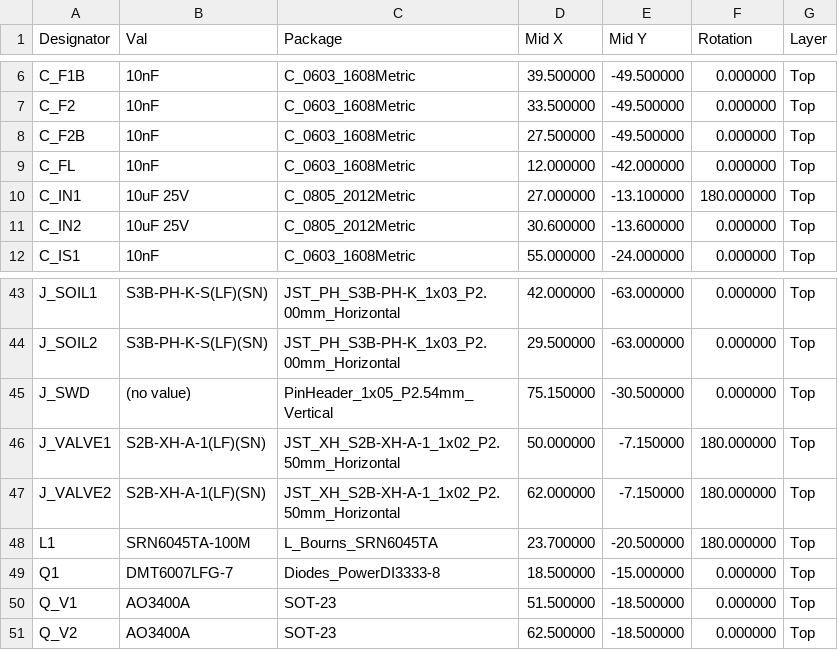
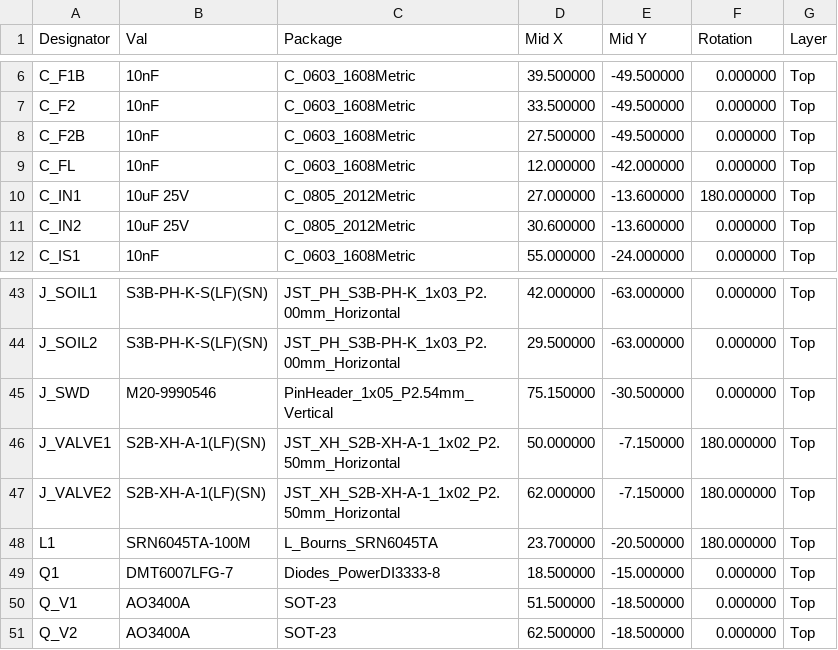
Before and after one commit to absmach/synth, a CSV file: qualification/class-a/irrigation-controller/fab/cpl.csv, drawn as a sheet; only a part is shown, gaps mark what is left out; the diff covers the shown part only.

```diff
--- a/qualification/class-a/irrigation-controller/fab/cpl.csv
+++ b/qualification/class-a/irrigation-controller/fab/cpl.csv
@@ -9,3 +9,3 @@ C_F2B,10nF,C_0603_1608Metric,27.500000,-49.500000,0.000000,Top
 C_FL,10nF,C_0603_1608Metric,12.000000,-42.000000,0.000000,Top
-C_IN1,10uF 25V,C_0805_2012Metric,27.000000,-13.100000,180.000000,Top
+C_IN1,10uF 25V,C_0805_2012Metric,27.000000,-13.600000,180.000000,Top
 C_IN2,10uF 25V,C_0805_2012Metric,30.600000,-13.600000,0.000000,Top
@@ -44,3 +44,3 @@ J_SOIL1,S3B-PH-K-S(LF)(SN),JST_PH_S3B-PH-K_1x03_P2.00mm_Horizontal,42.000000,-63
 J_SOIL2,S3B-PH-K-S(LF)(SN),JST_PH_S3B-PH-K_1x03_P2.00mm_Horizontal,29.500000,-63.000000,0.000000,Top
-J_SWD,(no value),PinHeader_1x05_P2.54mm_Vertical,75.150000,-30.500000,0.000000,Top
+J_SWD,M20-9990546,PinHeader_1x05_P2.54mm_Vertical,75.150000,-30.500000,0.000000,Top
 J_VALVE1,S2B-XH-A-1(LF)(SN),JST_XH_S2B-XH-A-1_1x02_P2.50mm_Horizontal,50.000000,-7.150000,180.000000,Top
```
Also changed, not shown: 13 edited cells elsewhere in this file, 19 other files.
